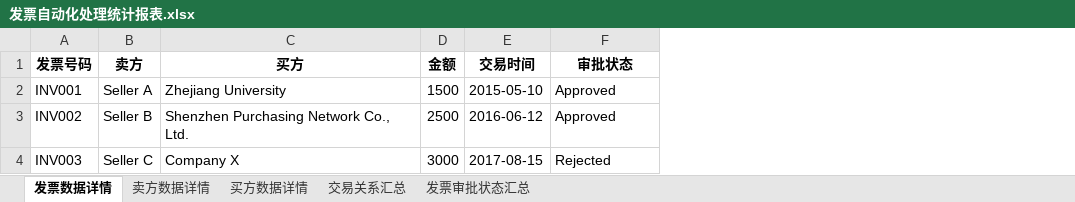
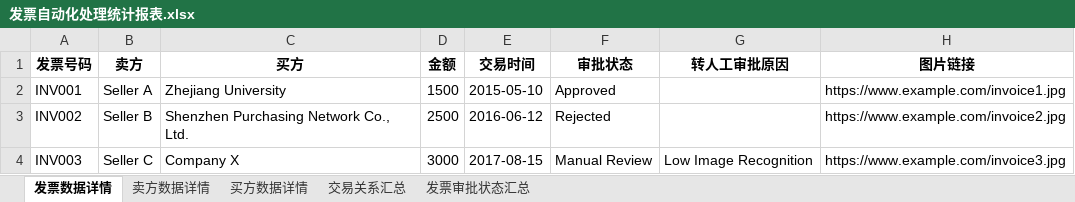
Before and after one commit to Horizon12275/rpa, an Excel workbook: flows/work/.xlsx/发票自动化处理统计报表.xlsx, sheet 发票数据详情, drawn as a sheet; values as stored, in another font and other column widths than the file's, no borders; the diff names each change by its address in the sheet, - before the commit and + after, or states it on an @@ line.

```diff
--- a/flows/work/.xlsx/发票自动化处理统计报表.xlsx (sheet 发票数据详情)
+++ b/flows/work/.xlsx/发票自动化处理统计报表.xlsx (sheet 发票数据详情)
+column G (转人工审批原因), row 4: Low Image Recognition
+column H (图片链接), rows 2-4: https://www.example.com/invoice1.jpg | https://www.example.com/invoice2.jpg | https://www.example.com/invoice3.jpg
-F3 (审批状态): Approved
+F3 (审批状态): Rejected
-F4 (审批状态): Rejected
+F4 (审批状态): Manual Review
```
Also changed, not shown: flows/work/.xlsx/转人工审批原因.xlsx, 8 other files.
